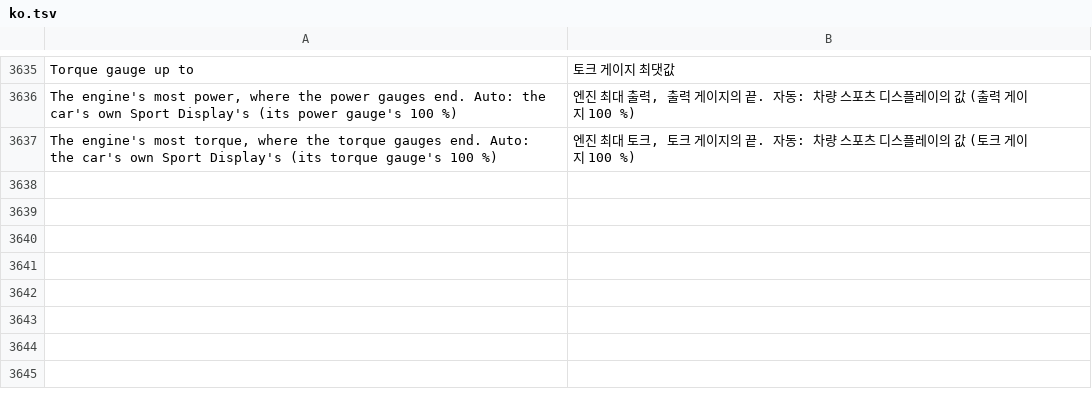
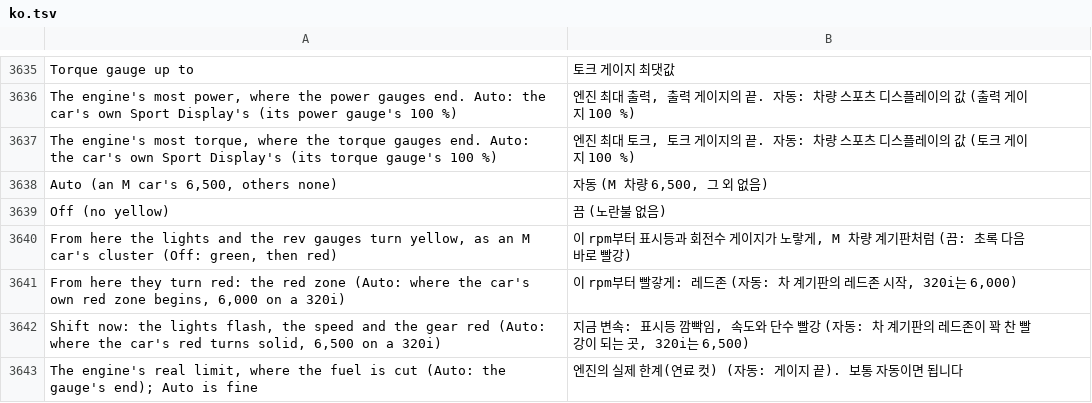
Before and after one commit to akakingj/myapp-id7, a TSV file: kit/runtime/locales/ko.tsv, drawn as a sheet; only a part is shown, gaps mark what is left out; the diff names each change by its address in the sheet, - before the commit and + after, or states it on an @@ line.

```diff
--- a/kit/runtime/locales/ko.tsv
+++ b/kit/runtime/locales/ko.tsv
+row 3638: Auto (an M car's 6,500, others none) | 자동 (M 차량 6,500, 그 외 없음)
+row 3639: Off (no yellow) | 끔 (노란불 없음)
+row 3640: From here the lights and the rev gauges turn yellow, as an M car's cluster (Off: green, then red) | 이 rpm부터 표시등과 회전수 게이지가 노랗게, M 차량 계기판처럼 (끔: 초록 다음 바로 빨강)
+row 3641: From here they turn red: the red zone (Auto: where the car's own red zone begins, 6,000 on a 320i) | 이 rpm부터 빨갛게: 레드존 (자동: 차 계기판의 레드존 시작, 320i는 6,000)
+row 3642: Shift now: the lights flash, the speed and the gear red (Auto: where the car's red turns solid, 6,500 on a 320i) | 지금 변속: 표시등 깜빡임, 속도와 단수 빨강 (자동: 차 계기판의 레드존이 꽉 찬 빨강이 되는 곳, 320i는 6,500)
+row 3643: The engine's real limit, where the fuel is cut (Auto: the gauge's end); Auto is fine | 엔진의 실제 한계(연료 컷) (자동: 게이지 끝). 보통 자동이면 됩니다
```
Also changed, not shown: 25 other files.
